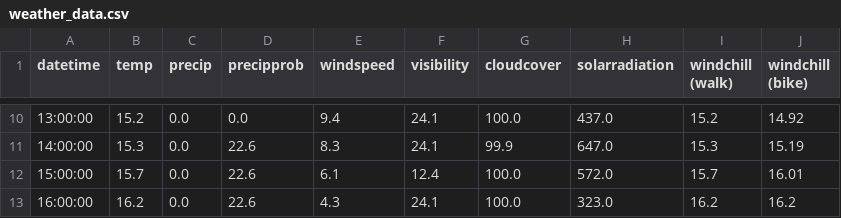
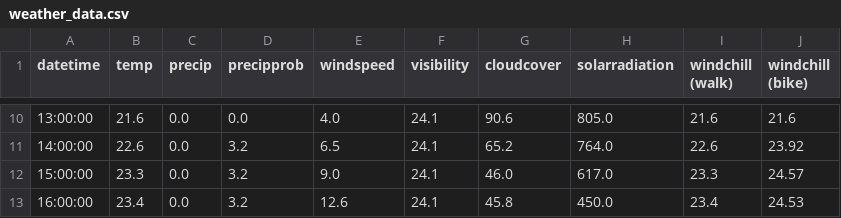
Before and after one commit to dbs-sticky/OnlyRSS, a CSV file: apps/when-bike/output/weather_data.csv, drawn as a sheet; only a part is shown, gaps mark what is left out; the diff covers the shown part only.

```diff
--- a/apps/when-bike/output/weather_data.csv
+++ b/apps/when-bike/output/weather_data.csv
@@ -10,4 +10,4 @@ datetime,temp,precip,precipprob,windspeed,visibility,cloudcover,solarradiation,w
-13:00:00,15.2,0.0,0.0,9.4,24.1,100.0,437.0,15.2,14.92
-14:00:00,15.3,0.0,22.6,8.3,24.1,99.9,647.0,15.3,15.19
-15:00:00,15.7,0.0,22.6,6.1,12.4,100.0,572.0,15.7,16.01
-16:00:00,16.2,0.0,22.6,4.3,24.1,100.0,323.0,16.2,16.2
+13:00:00,21.6,0.0,0.0,4.0,24.1,90.6,805.0,21.6,21.6
+14:00:00,22.6,0.0,3.2,6.5,24.1,65.2,764.0,22.6,23.92
+15:00:00,23.3,0.0,3.2,9.0,24.1,46.0,617.0,23.3,24.57
+16:00:00,23.4,0.0,3.2,12.6,24.1,45.8,450.0,23.4,24.53
```
Also changed, not shown: 81 edited cells elsewhere in this file, 3 other files.
